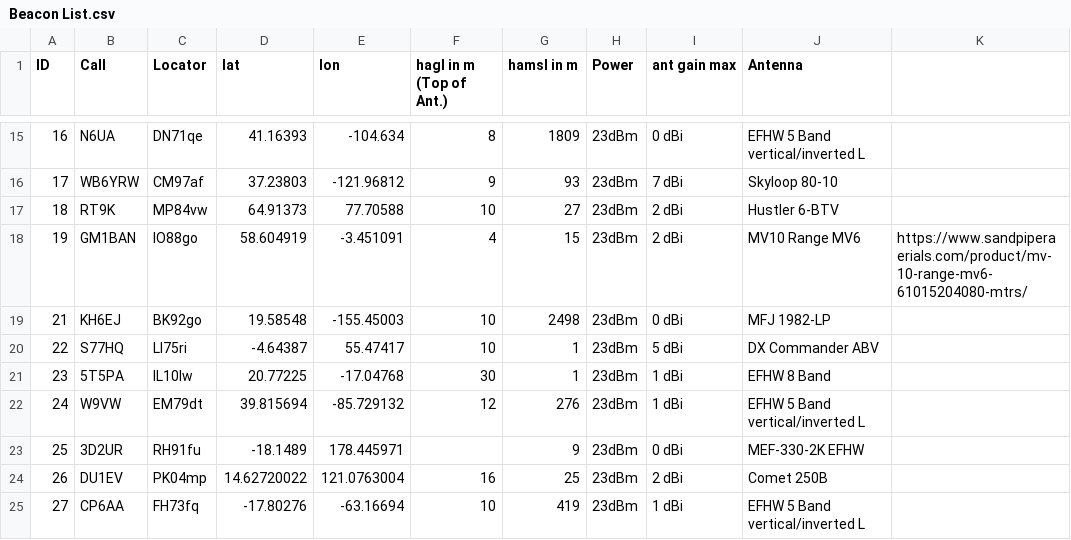
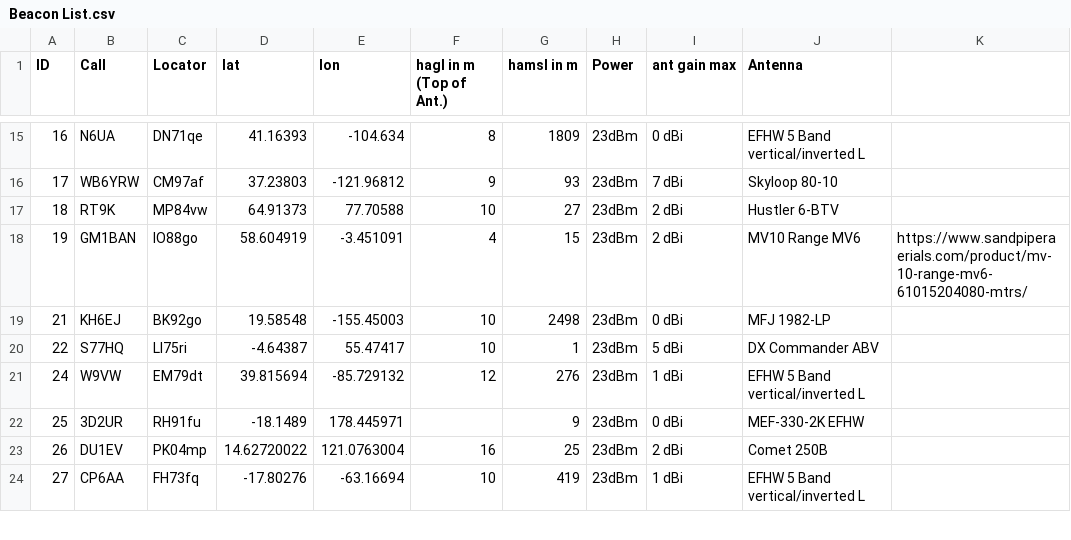
Before and after one commit to HB9VQQ/WSPRBeacon, a CSV file: Beacon List.csv, drawn as a sheet; only a part is shown, gaps mark what is left out; the diff names each change by its address in the sheet, - before the commit and + after, or states it on an @@ line.

Commit message:
Add files via upload

```diff
--- a/Beacon List.csv
+++ b/Beacon List.csv
-row 21: 23 | 5T5PA | IL10lw | 20.77225 | -17.04768 | 30 | 1 | 23dBm | 1 dBi | EFHW 8 Band
```
